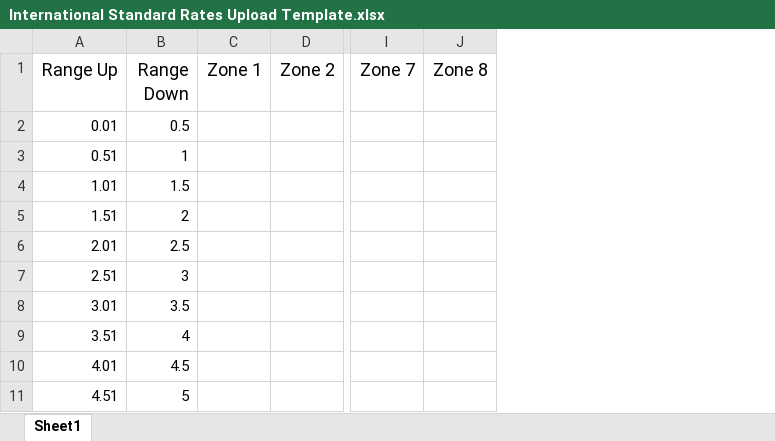
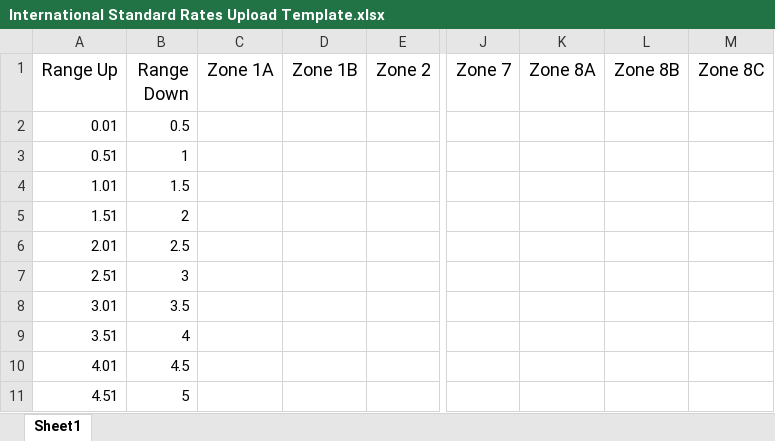
Before and after one commit to NajamNazar712/sonic, an Excel workbook: public/file/International Standard Rates Upload Template.xlsx, sheet Sheet1, drawn as a sheet; only a part is shown, gaps mark what is left out; values as stored, in another font and other column widths than the file's, no borders; removed rows and columns are numbered as before the commit, all else as after; the diff names each change by its address in the sheet, - before the commit and + after, or states it on an @@ line.

Commit message:
Zone table list add on

```diff
--- a/public/file/International Standard Rates Upload Template.xlsx (sheet Sheet1)
+++ b/public/file/International Standard Rates Upload Template.xlsx (sheet Sheet1)
-column C (Zone 1), empty
+column C (Zone 1A), empty
+column D (Zone 1B), empty
-column J (Zone 8), empty
+column K (Zone 8A), empty
+column L (Zone 8B), empty
+column M (Zone 8C), empty
```
Also changed, not shown: public/file/Retail International Economy Rates Upload Template.xlsx, public/file/Retail International Standard Rates Upload Template.xlsx, 7 other files.
